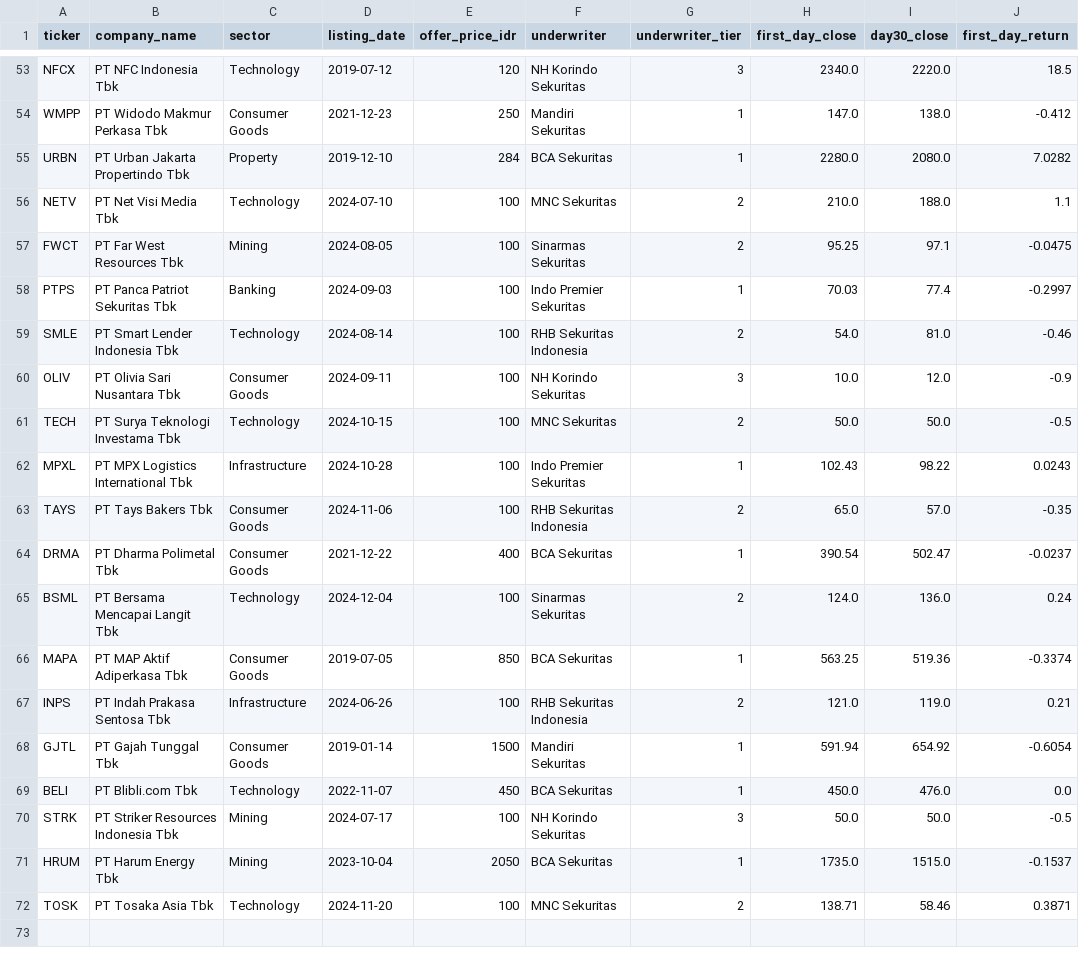
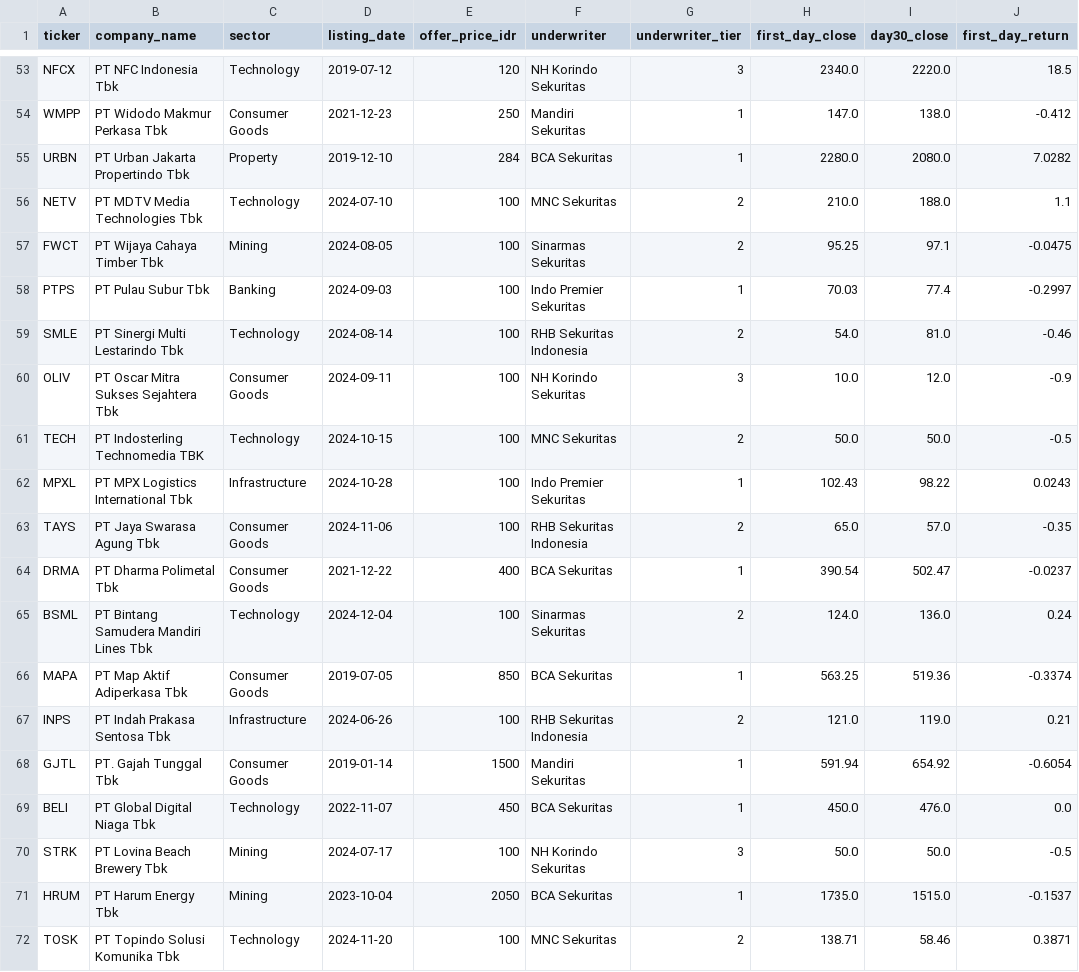
Before and after one commit to fatidaprilian/iporadar, a CSV file: data/ipo_training_dataset.csv, drawn as a sheet; only a part is shown, gaps mark what is left out; the diff covers the shown part only; the diff names each change by its address in the sheet, - before the commit and + after, or states it on an @@ line.

```diff
--- a/data/ipo_training_dataset.csv
+++ b/data/ipo_training_dataset.csv
-B56 (company_name): PT Net Visi Media Tbk
+B56 (company_name): PT MDTV Media Technologies Tbk
-B57 (company_name): PT Far West Resources Tbk
+B57 (company_name): PT Wijaya Cahaya Timber Tbk
-B58 (company_name): PT Panca Patriot Sekuritas Tbk
+B58 (company_name): PT Pulau Subur Tbk
-B59 (company_name): PT Smart Lender Indonesia Tbk
+B59 (company_name): PT Sinergi Multi Lestarindo Tbk
-B60 (company_name): PT Olivia Sari Nusantara Tbk
+B60 (company_name): PT Oscar Mitra Sukses Sejahtera Tbk
-B61 (company_name): PT Surya Teknologi Investama Tbk
+B61 (company_name): PT Indosterling Technomedia TBK
-B63 (company_name): PT Tays Bakers Tbk
+B63 (company_name): PT Jaya Swarasa Agung Tbk
-B65 (company_name): PT Bersama Mencapai Langit Tbk
+B65 (company_name): PT Bintang Samudera Mandiri Lines Tbk
-B66 (company_name): PT MAP Aktif Adiperkasa Tbk
+B66 (company_name): PT Map Aktif Adiperkasa Tbk
-B68 (company_name): PT Gajah Tunggal Tbk
+B68 (company_name): PT. Gajah Tunggal Tbk
-B69 (company_name): PT Blibli.com Tbk
+B69 (company_name): PT Global Digital Niaga Tbk
-B70 (company_name): PT Striker Resources Indonesia Tbk
+B70 (company_name): PT Lovina Beach Brewery Tbk
-B72 (company_name): PT Tosaka Asia Tbk
+B72 (company_name): PT Topindo Solusi Komunika Tbk
```
Also changed, not shown: 25 edited cells elsewhere in this file, data/ipo_historical_bei.csv, 5 other files.
